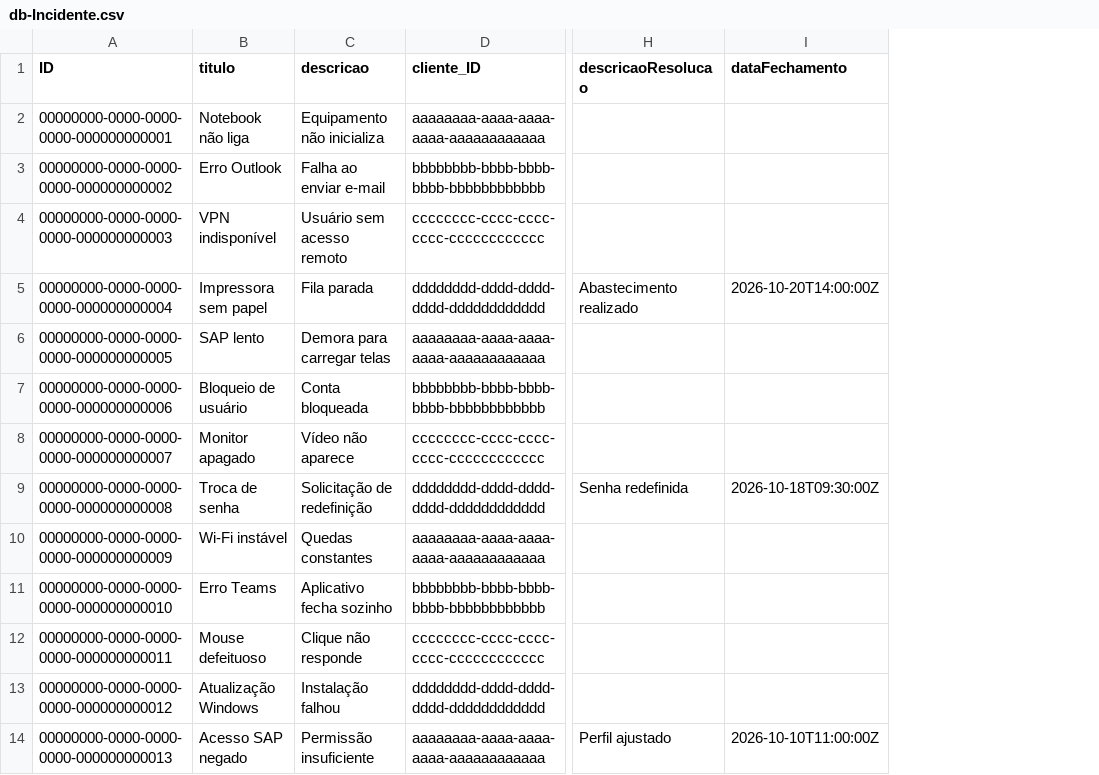
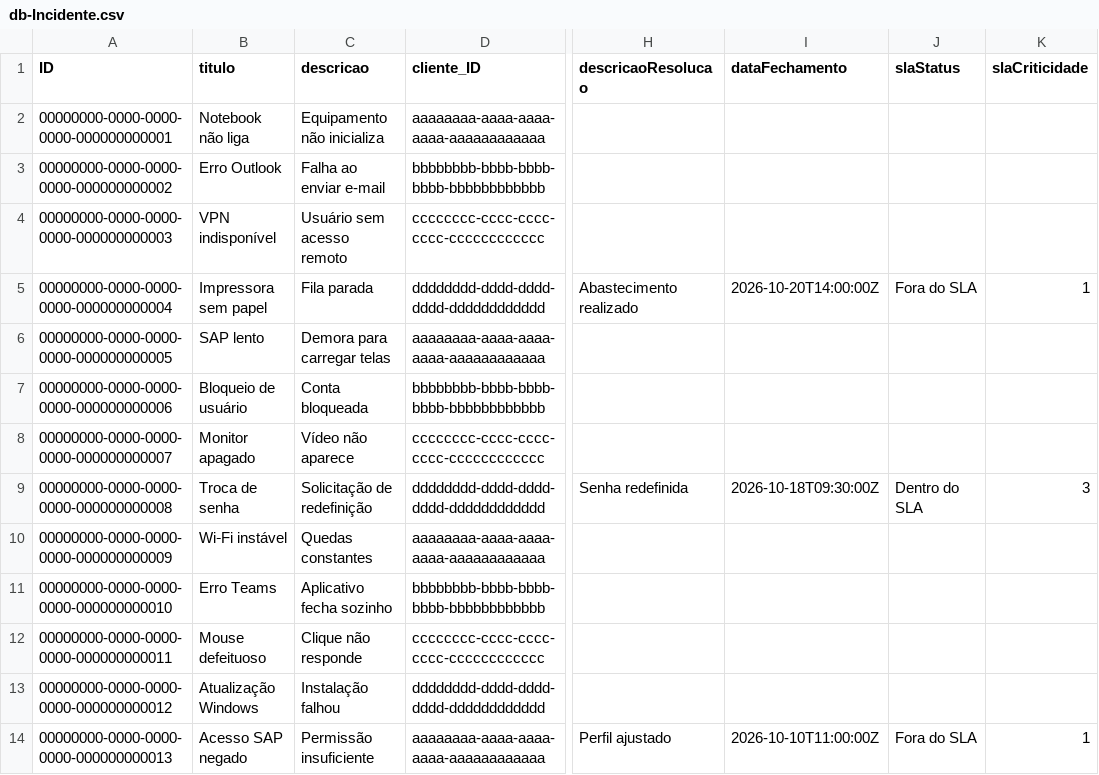
Before and after one commit to GuilhermeKuskowski/HelpDesk_CAP, a CSV file: db/data/db-Incidente.csv, drawn as a sheet; only a part is shown, gaps mark what is left out; the diff names each change by its address in the sheet, - before the commit and + after, or states it on an @@ line.

```diff
--- a/db/data/db-Incidente.csv
+++ b/db/data/db-Incidente.csv
+column J (slaStatus), rows 5-14: Fora do SLA |  |  |  | Dentro do SLA |  |  |  |  | Fora do SLA
+column K (slaCriticidade), rows 5-14: 1 |  |  |  | 3 |  |  |  |  | 1
-B10 (titulo): Wi-Fi instável
+B10 (titulo): Wi‑Fi instável
```
Also changed, not shown: 4 other files.
